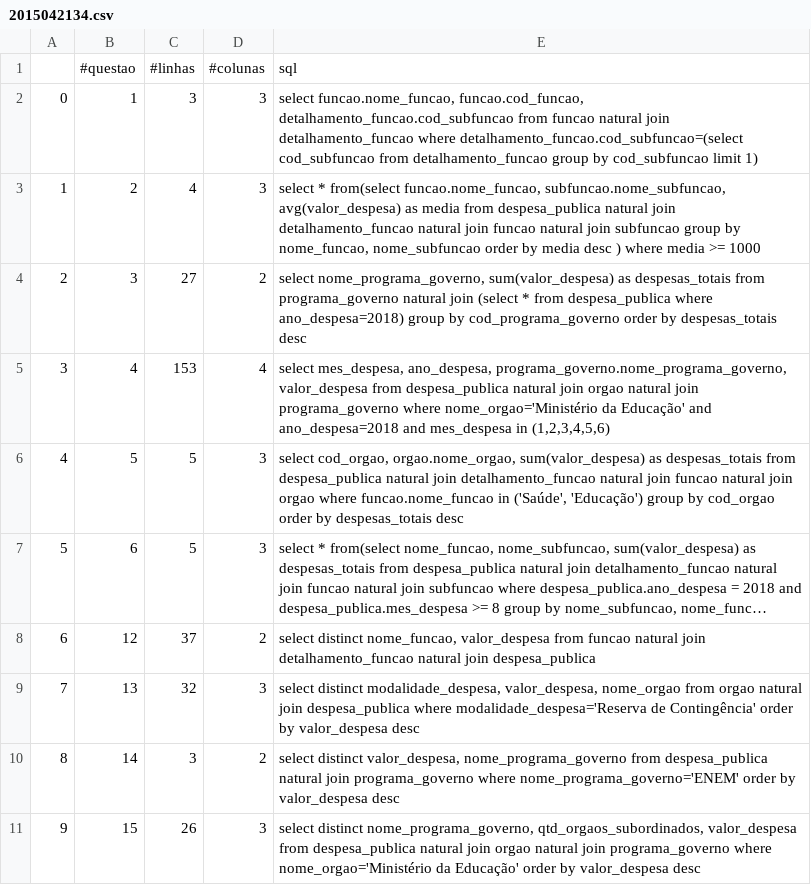
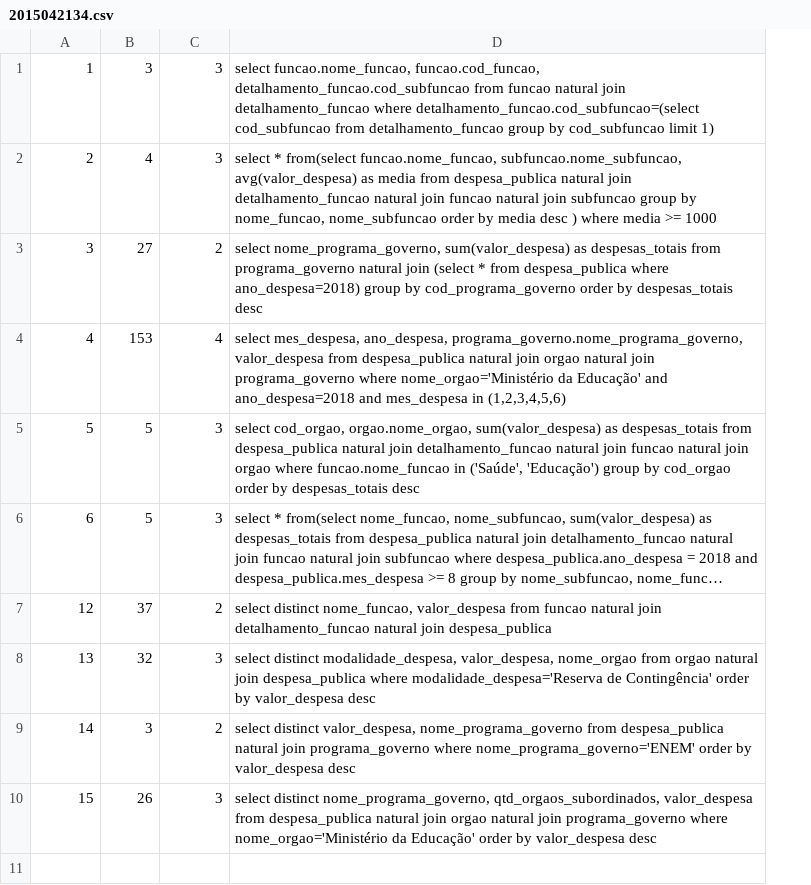
Before and after one commit to marcotmotta/ibd_20192, a CSV file: TP1/2015042134.csv, drawn as a sheet; long unchanged cells end in …; removed rows and columns are numbered as before the commit, all else as after; the diff names each change by its address in the sheet, - before the commit and + after, or states it on an @@ line.

Commit message:
remove index and headers from csv

```diff
--- a/TP1/2015042134.csv
+++ b/TP1/2015042134.csv
-column A, rows 2-11: 0 | 1 | 2 | 3 | 4 | 5 | 6 | 7 | 8 | 9
-row 1:  | #questao | #linhas | #colunas | sql
```
